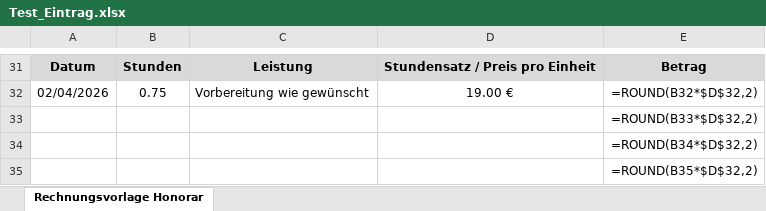
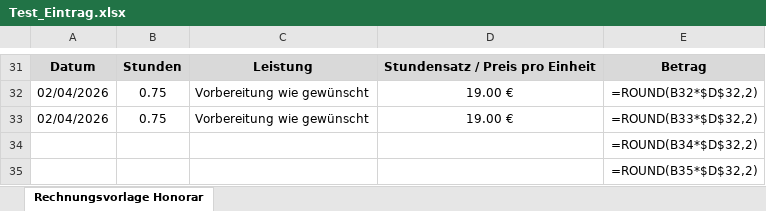
Before and after one commit to DominikHshBis/Kalender_pro_beruf, an Excel workbook: Test_Eintrag.xlsx, sheet Rechnungsvorlage Honorar, drawn as a sheet; only a part is shown, gaps mark what is left out; values as stored, in another font and other column widths than the file's, no borders; formulas without a stored value are shown as written; removed rows and columns are numbered as before the commit, all else as after; the diff names each change by its address in the sheet, - before the commit and + after, or states it on an @@ line.

```diff
--- a/Test_Eintrag.xlsx (sheet Rechnungsvorlage Honorar)
+++ b/Test_Eintrag.xlsx (sheet Rechnungsvorlage Honorar)
-row 33:  |  |  |  | =ROUND(B33*$D$32,2)
+row 33: 02/04/2026 | 0.75 | Vorbereitung wie gewünscht | 19.00 € | =ROUND(B33*$D$32,2)
```
Also changed, not shown: 1 other file.
